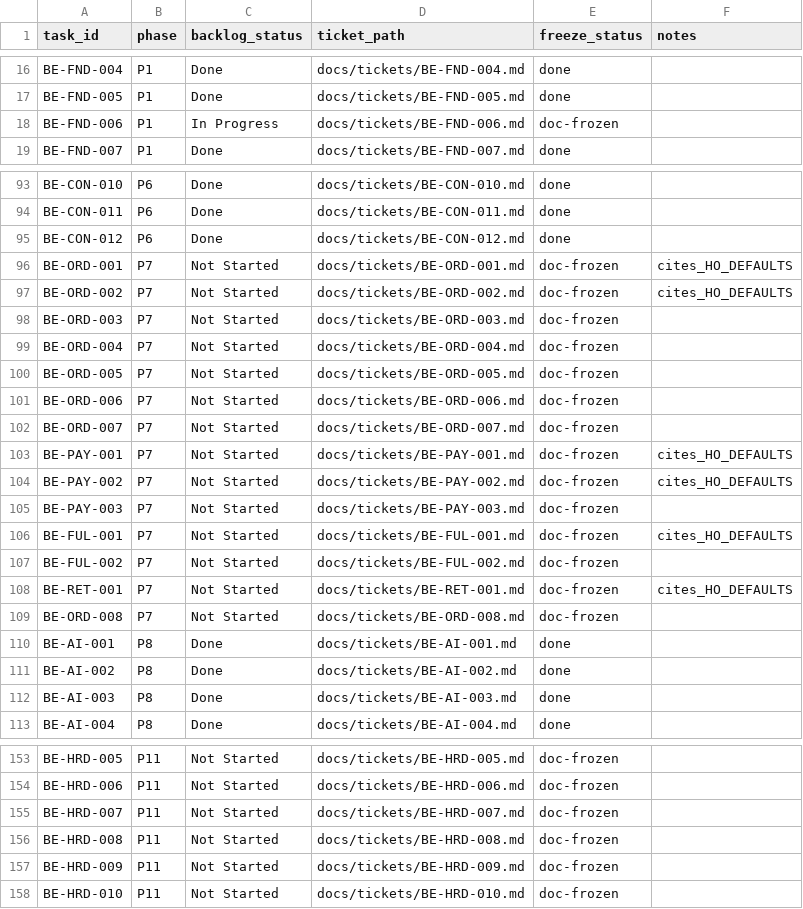
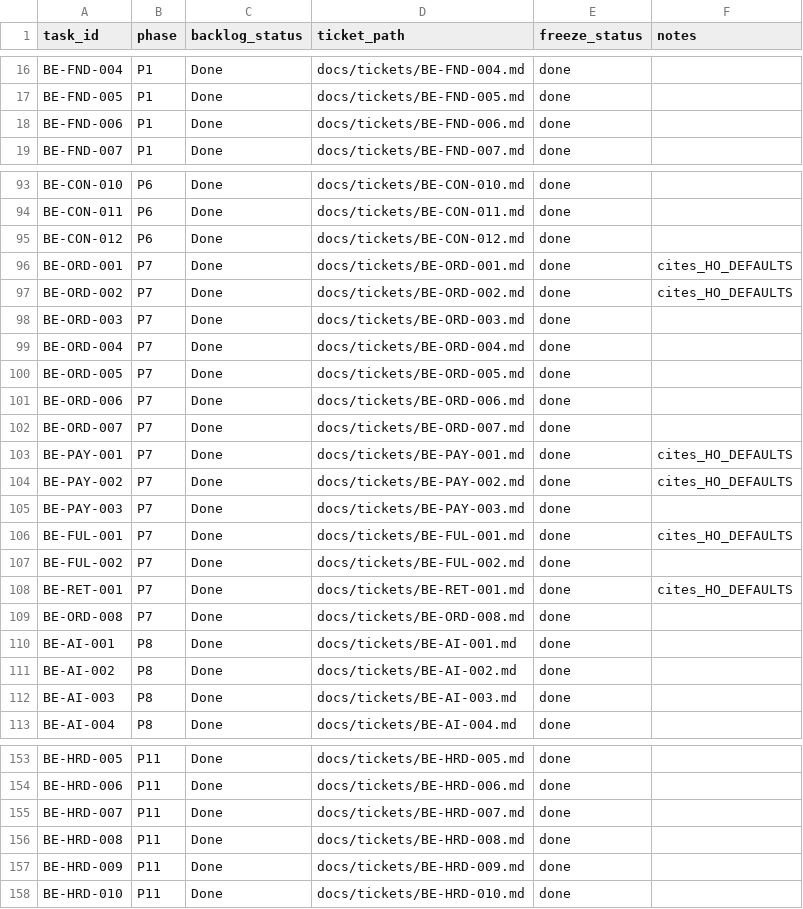
Before and after one commit to LonelyTraderBay/Phan_mem_ban_hang_online, a CSV file: backend/docs/enterprise-freeze/inventory/backlog_coverage.csv, drawn as a sheet; only a part is shown, gaps mark what is left out; the diff covers the shown part only; the diff names each change by its address in the sheet, - before the commit and + after, or states it on an @@ line.

```diff
--- a/backend/docs/enterprise-freeze/inventory/backlog_coverage.csv
+++ b/backend/docs/enterprise-freeze/inventory/backlog_coverage.csv
-C18 (backlog_status): In Progress
+C18 (backlog_status): Done
-E18 (freeze_status): doc-frozen
+E18 (freeze_status): done
-C96:C109 (backlog_status): Not Started
+C96:C109 (backlog_status): Done
-E96:E109 (freeze_status): doc-frozen
+E96:E109 (freeze_status): done
-C153:C158 (backlog_status): Not Started
+C153:C158 (backlog_status): Done
-E153:E158 (freeze_status): doc-frozen
+E153:E158 (freeze_status): done
```
Also changed, not shown: 76 edited cells elsewhere in this file, backend/backend_doc/matrices/implementation_backlog.csv, 37 other files.
